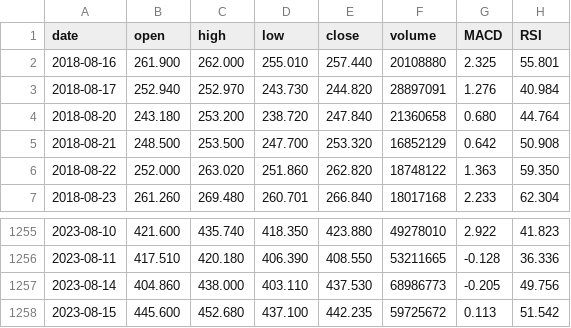
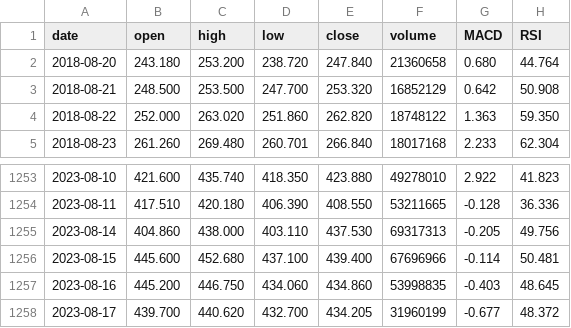
Before and after one commit to udon-code-studios/vaidya-signal, a CSV file: vaidya-signal-script/tickers/NVDA_data.csv, drawn as a sheet; only a part is shown, gaps mark what is left out.

```diff
--- a/vaidya-signal-script/tickers/NVDA_data.csv
+++ b/vaidya-signal-script/tickers/NVDA_data.csv
@@ -1,4 +1,2 @@
 date,open,high,low,close,volume,MACD,RSI
-2018-08-16,261.900,262.000,255.010,257.440,20108880,2.325,55.801
-2018-08-17,252.940,252.970,243.730,244.820,28897091,1.276,40.984
 2018-08-20,243.180,253.200,238.720,247.840,21360658,0.680,44.764
@@ -1256,3 +1254,5 @@ date,open,high,low,close,volume,MACD,RSI
 2023-08-11,417.510,420.180,406.390,408.550,53211665,-0.128,36.336
-2023-08-14,404.860,438.000,403.110,437.530,68986773,-0.205,49.756
-2023-08-15,445.600,452.680,437.100,442.235,59725672,0.113,51.542
+2023-08-14,404.860,438.000,403.110,437.530,69317313,-0.205,49.756
+2023-08-15,445.600,452.680,437.100,439.400,67696966,-0.114,50.481
+2023-08-16,445.200,446.750,434.060,434.860,53998835,-0.403,48.645
+2023-08-17,439.700,440.620,432.700,434.205,31960199,-0.677,48.372
```
Also changed, not shown: vaidya-signal-script/tickers/AAPL_data.csv, vaidya-signal-script/tickers/XOM_data.csv, 7 other files.
